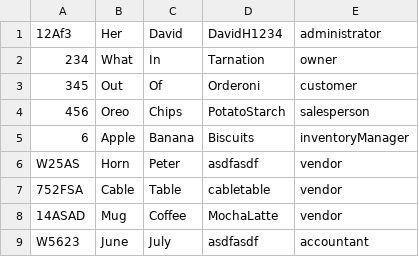
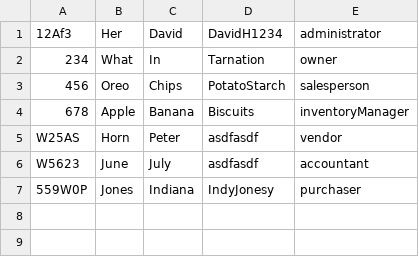
Before and after one commit to CrazyOp145/SoftwareEngineering4110, a CSV file: CSC4110-GroupProject/UserData.csv, drawn as a sheet.

```diff
--- a/CSC4110-GroupProject/UserData.csv
+++ b/CSC4110-GroupProject/UserData.csv
@@ -2,8 +2,6 @@
 234,What,In,Tarnation,owner,
-345,Out,Of,Orderoni,customer,
 456,Oreo,Chips,PotatoStarch,salesperson,
-6,Apple,Banana,Biscuits,inventoryManager,
+678,Apple,Banana,Biscuits,inventoryManager,
 W25AS,Horn,Peter,asdfasdf,vendor,
-752FSA,Cable,Table,cabletable,vendor,
-14ASAD,Mug,Coffee,MochaLatte,vendor,
 W5623,June,July,asdfasdf,accountant,
+559W0P,Jones,Indiana,IndyJonesy,purchaser,
```
Also changed, not shown: 3 other files.
